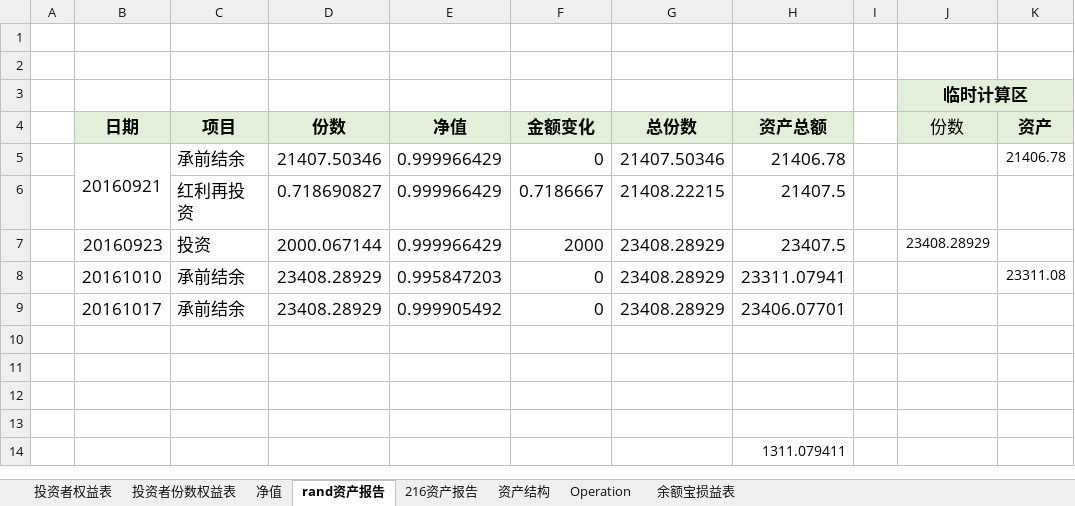
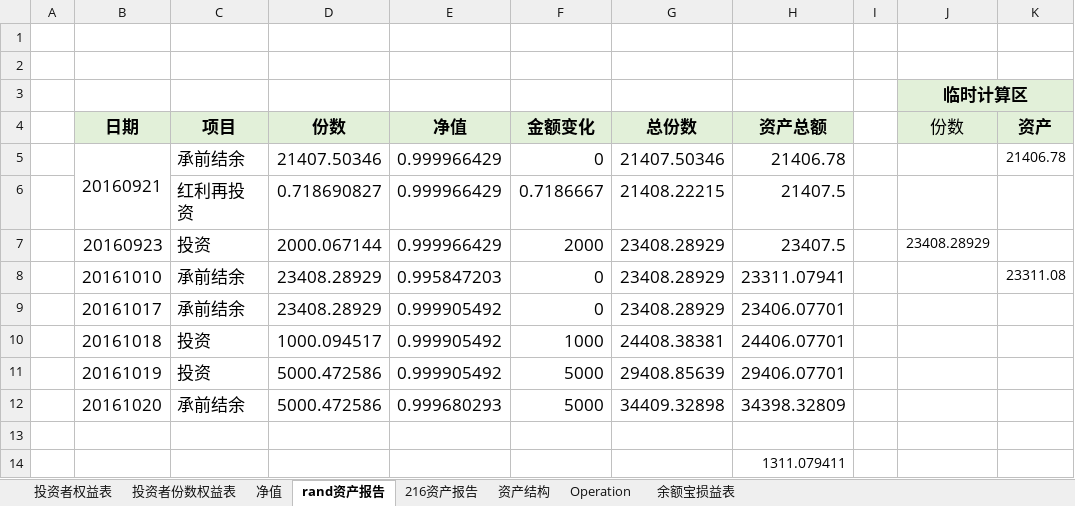
Before and after one commit to randliu/tractionrec, an Excel workbook: 加米基金.xlsx, sheet rand资产报告, drawn as a sheet; values as stored, in another font and other column widths than the file's, no borders; the diff names each change by its address in the sheet, - before the commit and + after, or states it on an @@ line.

```diff
--- a/加米基金.xlsx (sheet rand资产报告)
+++ b/加米基金.xlsx (sheet rand资产报告)
-row 10: (empty)
+row 10:  | 20161018 | 投资 | 1000.094517 | 0.999905492 | 1000 | 24408.38381 | 24406.07701
-row 11: (empty)
+row 11:  | 20161019 | 投资 | 5000.472586 | 0.999905492 | 5000 | 29408.85639 | 29406.07701
-row 12: (empty)
+row 12:  | 20161020 | 承前结余 | 5000.472586 | 0.999680293 | 5000 | 34409.32898 | 34398.32809
```
Also changed, not shown: sheet 216资产报告, sheet 投资者份数权益表, sheet 资产结构, sheet 余额宝损益表, sheet 净值, hidden cells, 记录.xlsx.
